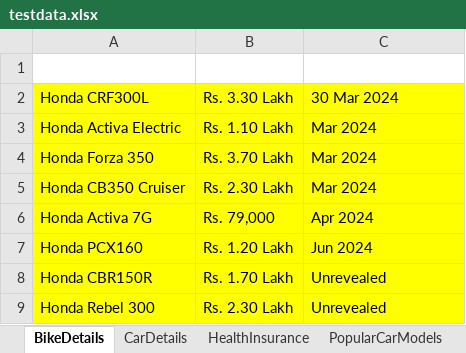
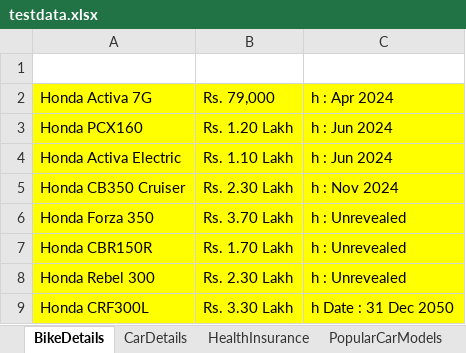
Before and after one commit to anandkumar01/Hackathon_TestNG_Project, an Excel workbook: target/test-classes/testdata.xlsx, sheet BikeDetails, drawn as a sheet; values as stored, in another font and other column widths than the file's, no borders; removed rows and columns are numbered as before the commit, all else as after; the diff names each change by its address in the sheet, - before the commit and + after, or states it on an @@ line.

```diff
--- a/target/test-classes/testdata.xlsx (sheet BikeDetails)
+++ b/target/test-classes/testdata.xlsx (sheet BikeDetails)
-row 2: Honda CRF300L | Rs. 3.30 Lakh | 30 Mar 2024
-row 3: Honda Activa Electric | Rs. 1.10 Lakh | Mar 2024
-row 4: Honda Forza 350 | Rs. 3.70 Lakh | Mar 2024
-row 5: Honda CB350 Cruiser | Rs. 2.30 Lakh | Mar 2024
-C2: Apr 2024
+C2: h : Apr 2024
-C3: Jun 2024
+C3: h : Jun 2024
+row 4: Honda Activa Electric | Rs. 1.10 Lakh | h : Jun 2024
+row 5: Honda CB350 Cruiser | Rs. 2.30 Lakh | h : Nov 2024
+row 6: Honda Forza 350 | Rs. 3.70 Lakh | h : Unrevealed
-C7:C8: Unrevealed
+C7:C8: h : Unrevealed
+row 9: Honda CRF300L | Rs. 3.30 Lakh | h Date : 31 Dec 2050
```
Also changed, not shown: sheet HealthInsurance, sheet CarDetails, other sheet tabs, 18 other files.
